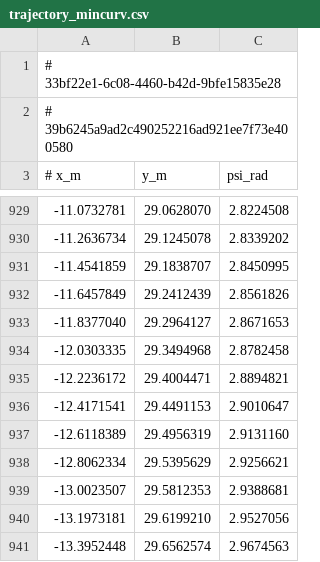
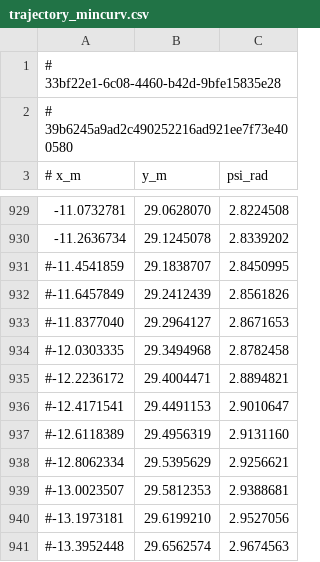
Before and after one commit to tim200002/TAS-Racer, a CSV file: out/tracks/demo/trajectory_mincurv.csv, drawn as a sheet; only a part is shown, gaps mark what is left out.

```diff
--- a/out/tracks/demo/trajectory_mincurv.csv
+++ b/out/tracks/demo/trajectory_mincurv.csv
@@ -930,12 +930,12 @@
 -11.2636734, 29.1245078, 2.8339202
--11.4541859, 29.1838707, 2.8450995
--11.6457849, 29.2412439, 2.8561826
--11.8377040, 29.2964127, 2.8671653
--12.0303335, 29.3494968, 2.8782458
--12.2236172, 29.4004471, 2.8894821
--12.4171541, 29.4491153, 2.9010647
--12.6118389, 29.4956319, 2.9131160
--12.8062334, 29.5395629, 2.9256621
--13.0023507, 29.5812353, 2.9388681
--13.1973181, 29.6199210, 2.9527056
--13.3952448, 29.6562574, 2.9674563
+#-11.4541859, 29.1838707, 2.8450995
+#-11.6457849, 29.2412439, 2.8561826
+#-11.8377040, 29.2964127, 2.8671653
+#-12.0303335, 29.3494968, 2.8782458
+#-12.2236172, 29.4004471, 2.8894821
+#-12.4171541, 29.4491153, 2.9010647
+#-12.6118389, 29.4956319, 2.9131160
+#-12.8062334, 29.5395629, 2.9256621
+#-13.0023507, 29.5812353, 2.9388681
+#-13.1973181, 29.6199210, 2.9527056
+#-13.3952448, 29.6562574, 2.9674563
```
Also changed, not shown: 28 other files.
